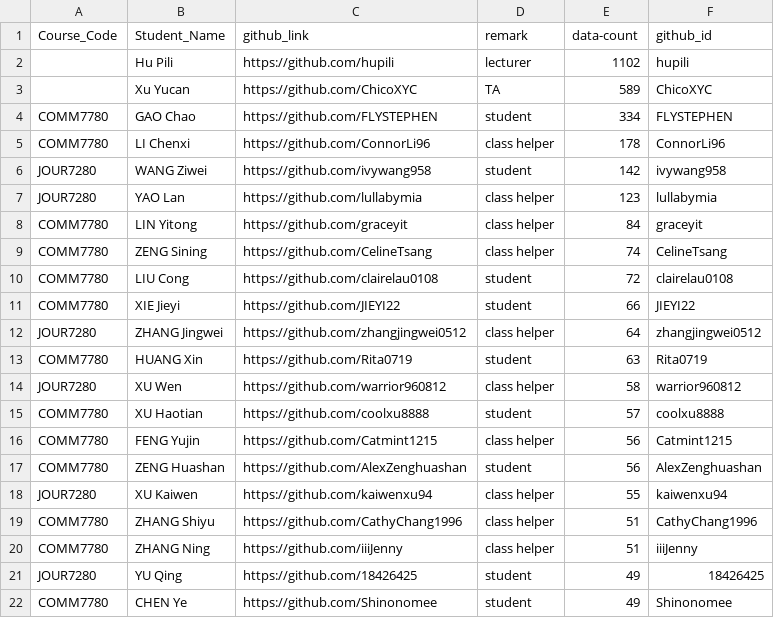
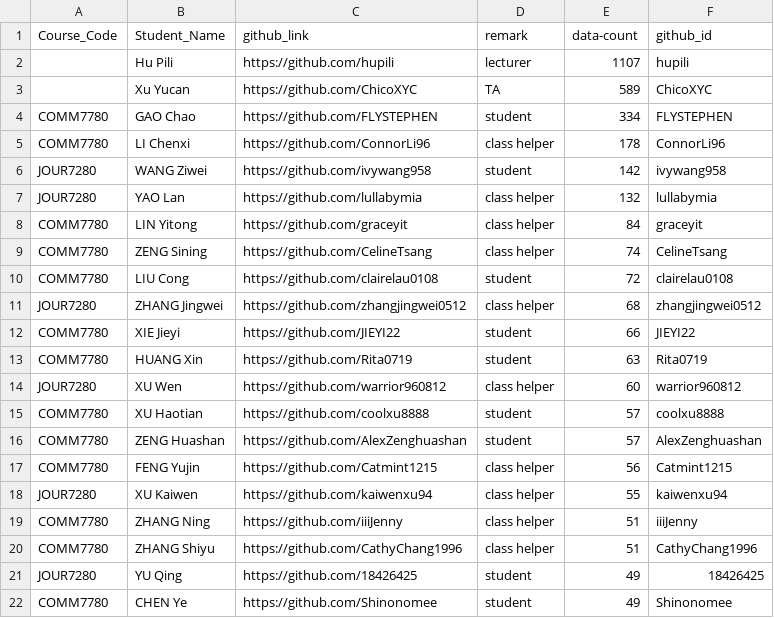
Before and after one commit to hupili/github-activies, a CSV file: data/activity_counts.csv, drawn as a sheet; only a part is shown; the diff covers the shown part only.

```diff
--- a/data/activity_counts.csv
+++ b/data/activity_counts.csv
@@ -1,3 +1,3 @@
 Course_Code,Student_Name,github_link,remark,data-count,github_id
-,Hu Pili,https://github.com/hupili,lecturer,1102,hupili
+,Hu Pili,https://github.com/hupili,lecturer,1107,hupili
 ,Xu Yucan,https://github.com/ChicoXYC,TA,589,ChicoXYC
@@ -6,3 +6,3 @@ COMM7780,LI Chenxi,https://github.com/ConnorLi96,class helper,178,ConnorLi96
 JOUR7280,WANG Ziwei,https://github.com/ivywang958,student,142,ivywang958
-JOUR7280,YAO Lan,https://github.com/lullabymia,class helper,123,lullabymia
+JOUR7280,YAO Lan,https://github.com/lullabymia,class helper,132,lullabymia
 COMM7780,LIN Yitong,https://github.com/graceyit,class helper,84,graceyit
@@ -10,12 +10,12 @@ COMM7780,ZENG Sining,https://github.com/CelineTsang,class helper,74,CelineTsang
 COMM7780,LIU Cong,https://github.com/clairelau0108,student,72,clairelau0108
+JOUR7280,ZHANG Jingwei,https://github.com/zhangjingwei0512,class helper,68,zhangjingwei0512
 COMM7780,XIE Jieyi,https://github.com/JIEYI22,student,66,JIEYI22
-JOUR7280,ZHANG Jingwei,https://github.com/zhangjingwei0512,class helper,64,zhangjingwei0512
 COMM7780,HUANG Xin,https://github.com/Rita0719,student,63,Rita0719
-JOUR7280,XU Wen,https://github.com/warrior960812,class helper,58,warrior960812
+JOUR7280,XU Wen,https://github.com/warrior960812,class helper,60,warrior960812
 COMM7780,XU Haotian,https://github.com/coolxu8888,student,57,coolxu8888
+COMM7780,ZENG Huashan,https://github.com/AlexZenghuashan,student,57,AlexZenghuashan
 COMM7780,FENG Yujin,https://github.com/Catmint1215,class helper,56,Catmint1215
-COMM7780,ZENG Huashan,https://github.com/AlexZenghuashan,student,56,AlexZenghuashan
 JOUR7280,XU Kaiwen,https://github.com/kaiwenxu94,class helper,55,kaiwenxu94
+COMM7780,ZHANG Ning,https://github.com/iiiJenny,class helper,51,iiiJenny
 COMM7780,ZHANG Shiyu,https://github.com/CathyChang1996,class helper,51,CathyChang1996
-COMM7780,ZHANG Ning,https://github.com/iiiJenny,class helper,51,iiiJenny
 JOUR7280,YU Qing,https://github.com/18426425,student,49,18426425
```
Also changed, not shown: 2 added rows, 2 removed rows and 1 moved row elsewhere in this file, data/user-contributions.csv, 5 other files.
